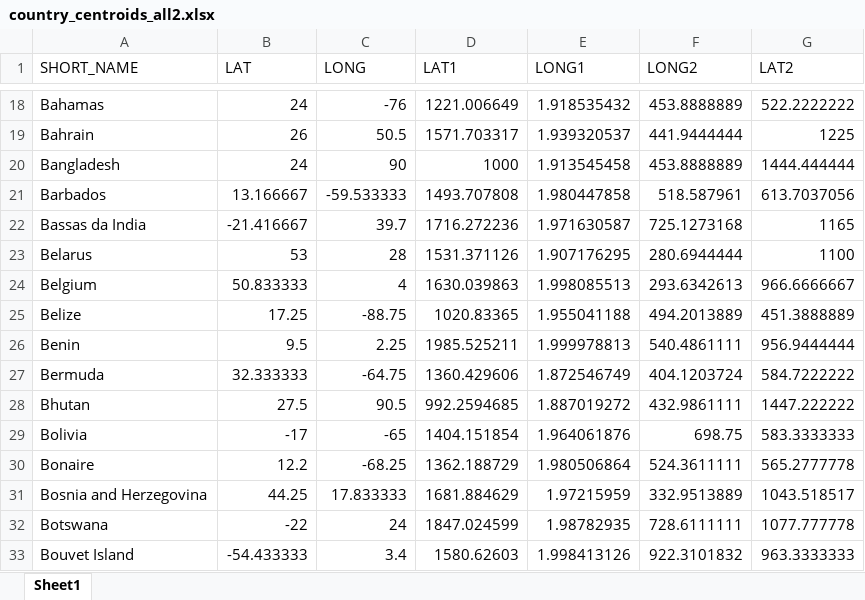
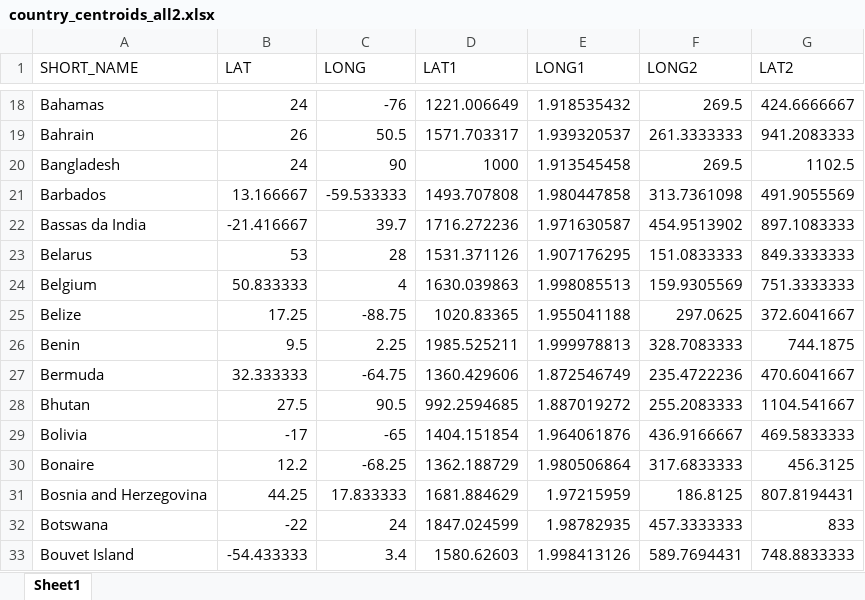
Before and after one commit to katyadonovan/InteractiveProgramming, an Excel workbook: country_centroids_all2.xlsx, sheet Sheet1, drawn as a sheet; only a part is shown, gaps mark what is left out; values as stored, in another font and other column widths than the file's, no borders; the diff covers the shown part only; the diff names each change by its address in the sheet, - before the commit and + after, or states it on an @@ line.

```diff
--- a/country_centroids_all2.xlsx (sheet Sheet1)
+++ b/country_centroids_all2.xlsx (sheet Sheet1)
-F18 (LONG2): 453.8888889
+F18 (LONG2): 269.5
-G18 (LAT2): 522.2222222
+G18 (LAT2): 424.6666667
-F19 (LONG2): 441.9444444
+F19 (LONG2): 261.3333333
-G19 (LAT2): 1225
+G19 (LAT2): 941.2083333
-F20 (LONG2): 453.8888889
+F20 (LONG2): 269.5
-G20 (LAT2): 1444.444444
+G20 (LAT2): 1102.5
-F21 (LONG2): 518.587961
+F21 (LONG2): 313.7361098
-G21 (LAT2): 613.7037056
+G21 (LAT2): 491.9055569
-F22 (LONG2): 725.1273168
+F22 (LONG2): 454.9513902
-G22 (LAT2): 1165
+G22 (LAT2): 897.1083333
-F23 (LONG2): 280.6944444
+F23 (LONG2): 151.0833333
-G23 (LAT2): 1100
+G23 (LAT2): 849.3333333
-F24 (LONG2): 293.6342613
+F24 (LONG2): 159.9305569
-G24 (LAT2): 966.6666667
+G24 (LAT2): 751.3333333
-F25 (LONG2): 494.2013889
+F25 (LONG2): 297.0625
-G25 (LAT2): 451.3888889
+G25 (LAT2): 372.6041667
-F26 (LONG2): 540.4861111
+F26 (LONG2): 328.7083333
-G26 (LAT2): 956.9444444
+G26 (LAT2): 744.1875
-F27 (LONG2): 404.1203724
+F27 (LONG2): 235.4722236
-G27 (LAT2): 584.7222222
+G27 (LAT2): 470.6041667
-F28 (LONG2): 432.9861111
+F28 (LONG2): 255.2083333
-G28 (LAT2): 1447.222222
+G28 (LAT2): 1104.541667
-F29 (LONG2): 698.75
+F29 (LONG2): 436.9166667
-G29 (LAT2): 583.3333333
+G29 (LAT2): 469.5833333
-F30 (LONG2): 524.3611111
+F30 (LONG2): 317.6833333
-G30 (LAT2): 565.2777778
+G30 (LAT2): 456.3125
-F31 (LONG2): 332.9513889
+F31 (LONG2): 186.8125
-G31 (LAT2): 1043.518517
+G31 (LAT2): 807.8194431
-F32 (LONG2): 728.6111111
+F32 (LONG2): 457.3333333
-G32 (LAT2): 1077.777778
+G32 (LAT2): 833
-F33 (LONG2): 922.3101832
+F33 (LONG2): 589.7694431
-G33 (LAT2): 963.3333333
+G33 (LAT2): 748.8833333
```
Also changed, not shown: 482 edited cells elsewhere in this sheet.
